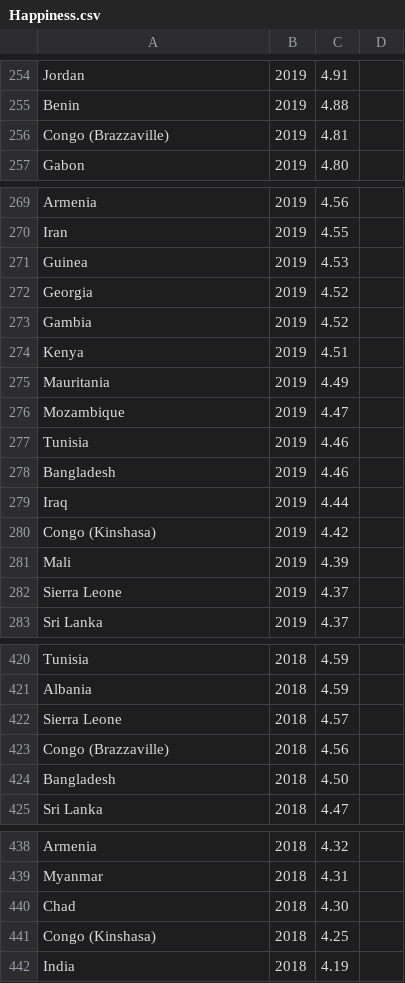
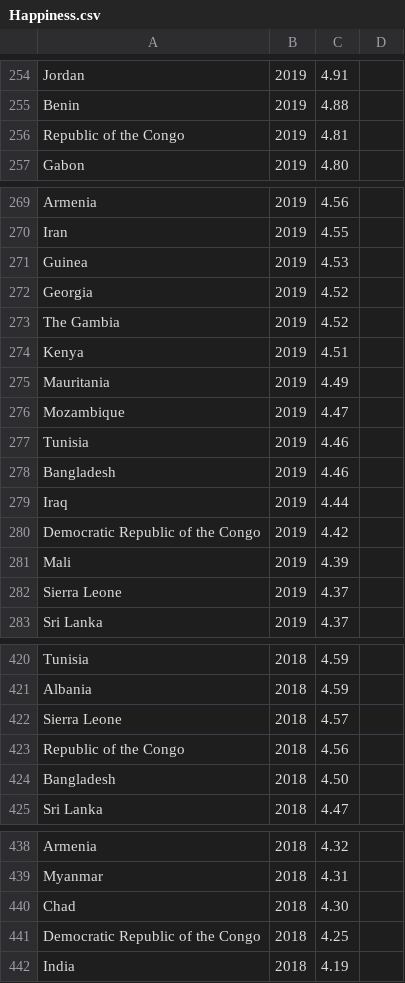
Before and after one commit to yycTom/CIS550_Project, a CSV file: data/processed/Happiness.csv, drawn as a sheet; only a part is shown, gaps mark what is left out; the diff covers the shown part only.

```diff
--- a/data/processed/Happiness.csv
+++ b/data/processed/Happiness.csv
@@ -255,3 +255,3 @@ Jordan,2019,4.91
 Benin,2019,4.88
-Congo (Brazzaville),2019,4.81
+Republic of the Congo,2019,4.81
 Gabon,2019,4.80
@@ -272,3 +272,3 @@ Guinea,2019,4.53
 Georgia,2019,4.52
-Gambia,2019,4.52
+The Gambia,2019,4.52
 Kenya,2019,4.51
@@ -279,3 +279,3 @@ Bangladesh,2019,4.46
 Iraq,2019,4.44
-Congo (Kinshasa),2019,4.42
+Democratic Republic of the Congo,2019,4.42
 Mali,2019,4.39
@@ -422,3 +422,3 @@ Albania,2018,4.59
 Sierra Leone,2018,4.57
-Congo (Brazzaville),2018,4.56
+Republic of the Congo,2018,4.56
 Bangladesh,2018,4.50
@@ -440,3 +440,3 @@ Myanmar,2018,4.31
 Chad,2018,4.30
-Congo (Kinshasa),2018,4.25
+Democratic Republic of the Congo,2018,4.25
 India,2018,4.19
```
Also changed, not shown: 9 edited cells elsewhere in this file, data/processed/Case_Gender.csv, 3 other files.
